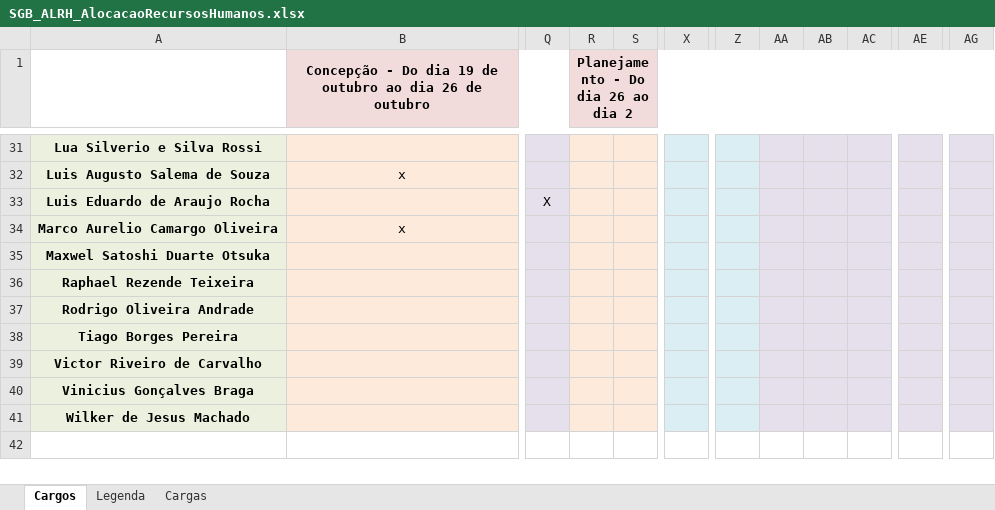
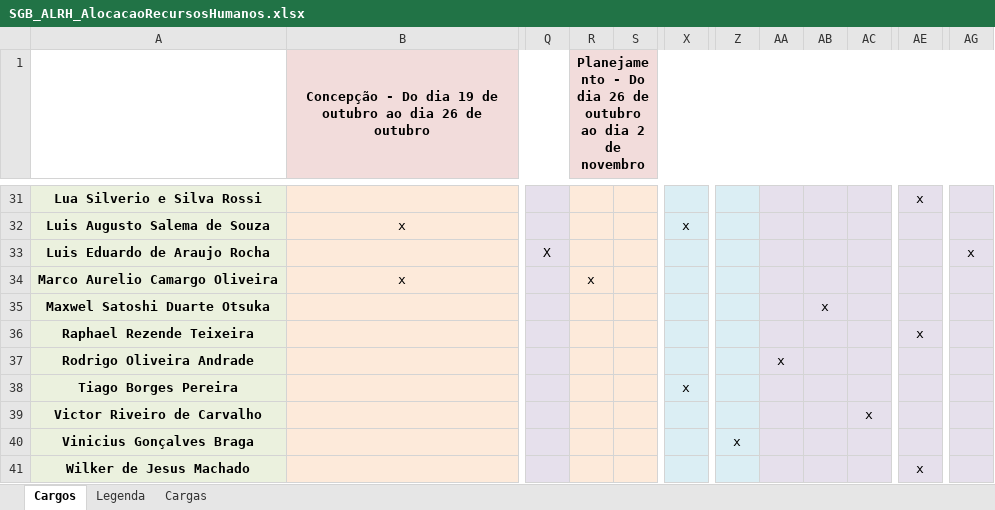
Before and after one commit to FabricaDeSoftwareINF/sgb-02-2012, an Excel workbook: Gerencia_de_Projetos/Recursos_Humanos/SGB_ALRH_AlocacaoRecursosHumanos.xlsx, sheet Cargos, drawn as a sheet; only a part is shown, gaps mark what is left out; values as stored, in another font and other column widths than the file's, no borders; the diff covers the shown part only; the diff names each change by its address in the sheet, - before the commit and + after, or states it on an @@ line.

Commit message:
alocacao de rh fase planejamento

```diff
--- a/Gerencia_de_Projetos/Recursos_Humanos/SGB_ALRH_AlocacaoRecursosHumanos.xlsx (sheet Cargos)
+++ b/Gerencia_de_Projetos/Recursos_Humanos/SGB_ALRH_AlocacaoRecursosHumanos.xlsx (sheet Cargos)
-R1: Planejamento - Do dia 26 ao dia 2
+R1: Planejamento - Do dia 26 de outubro ao dia 2 de novembro
-AE31: (empty)
+AE31: x
-X32: (empty)
+X32: x
-AG33: (empty)
+AG33: x
-R34: (empty)
+R34: x
-AB35: (empty)
+AB35: x
-AE36: (empty)
+AE36: x
-AA37: (empty)
+AA37: x
-X38: (empty)
+X38: x
-AC39: (empty)
+AC39: x
-Z40: (empty)
+Z40: x
-AE41: (empty)
+AE41: x
```
Also changed, not shown: 27 edited cells elsewhere in this sheet, sheet Cargas, 1 other file.
